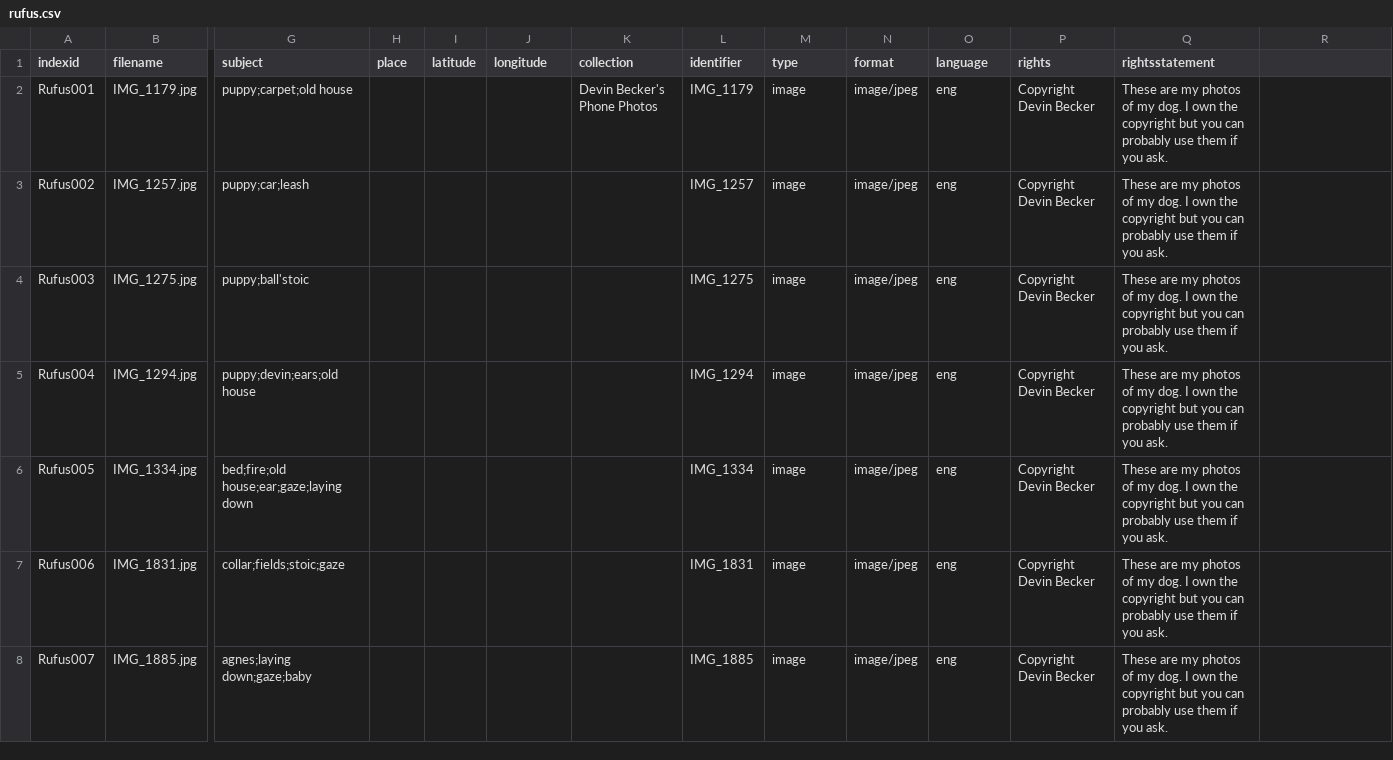
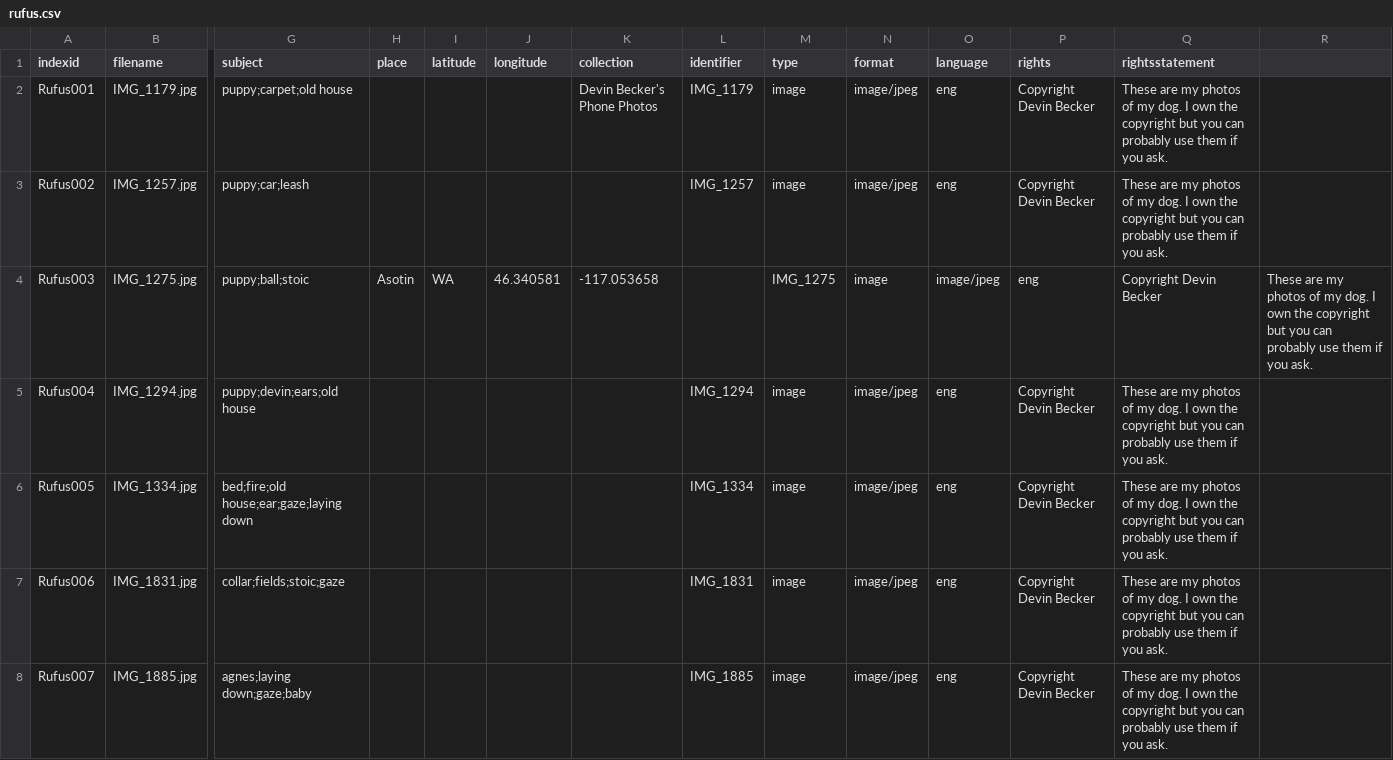
Before and after one commit to dcnb/collectionbuilder-rufus, a CSV file: _data/rufus.csv, drawn as a sheet; only a part is shown, gaps mark what is left out; the diff names each change by its address in the sheet, - before the commit and + after, or states it on an @@ line.

Commit message:
one location

```diff
--- a/_data/rufus.csv
+++ b/_data/rufus.csv
-G4 (subject): puppy;ball'stoic
+G4 (subject): puppy;ball;stoic
-H4 (place): (empty)
+H4 (place): Asotin
-I4 (latitude): (empty)
+I4 (latitude): WA
-J4 (longitude): (empty)
+J4 (longitude): 46.340581
-K4 (collection): (empty)
+K4 (collection): -117.053658
-L4 (identifier): IMG_1275
+L4 (identifier): (empty)
-M4 (type): image
+M4 (type): IMG_1275
-N4 (format): image/jpeg
+N4 (format): image
-O4 (language): eng
+O4 (language): image/jpeg
-P4 (rights): Copyright Devin Becker
+P4 (rights): eng
-Q4 (rightsstatement): These are my photos of my dog. I own the copyright but you can probably use them if you ask.
+Q4 (rightsstatement): Copyright Devin Becker
-R4: (empty)
+R4: These are my photos of my dog. I own the copyright but you can probably use them if you ask.
```
